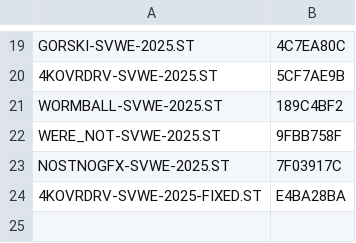
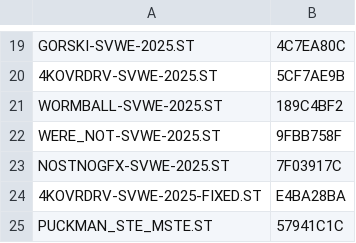
Before and after one commit to sidecartridge/atarist-public-floppy-db, a CSV file: images_crc32.csv, drawn as a sheet; only a part is shown, gaps mark what is left out; the diff names each change by its address in the sheet, - before the commit and + after, or states it on an @@ line.

```diff
--- a/images_crc32.csv
+++ b/images_crc32.csv
+row 25: PUCKMAN_STE_MSTE.ST | 57941C1C
```
Also changed, not shown: 2 other files.
